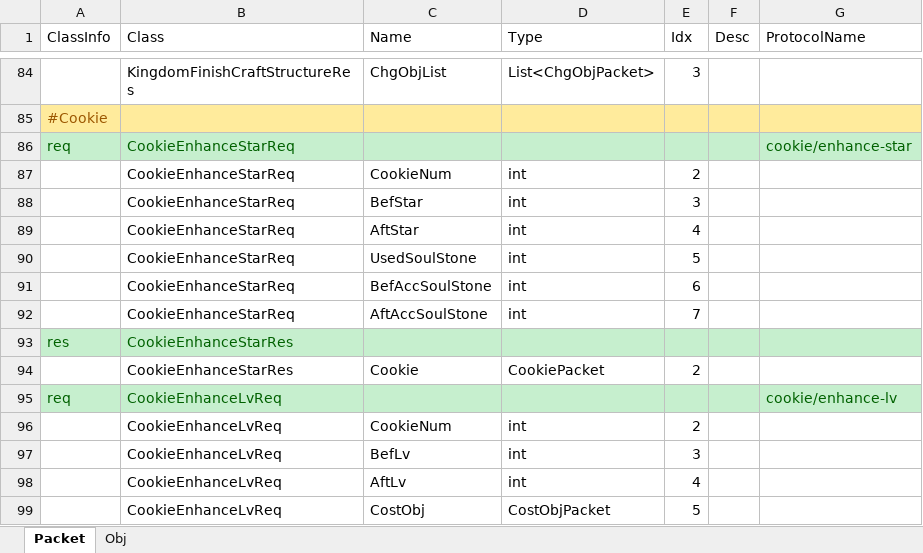
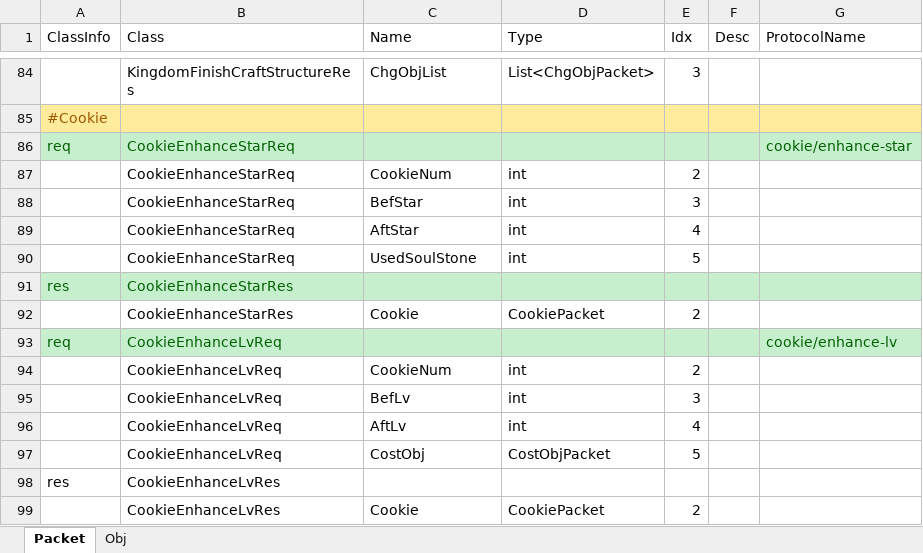
Before and after one commit to Kimseogyoung/AspNetGameServerStudy, an Excel workbook: Data/Excel/Packet/Packet.xlsx, sheet Packet, drawn as a sheet; only a part is shown, gaps mark what is left out; the shorter side is filled out with more unchanged rows; values as stored, in another font and other column widths than the file's, no borders; the diff names each change by its address in the sheet, - before the commit and + after, or states it on an @@ line.

Commit message:
Client 에서 Cookie Enhance 호출

```diff
--- a/Data/Excel/Packet/Packet.xlsx (sheet Packet)
+++ b/Data/Excel/Packet/Packet.xlsx (sheet Packet)
-row 91:  | CookieEnhanceStarReq | BefAccSoulStone | int | 6
-row 92:  | CookieEnhanceStarReq | AftAccSoulStone | int | 7
```
Also changed, not shown: 10 other files.
